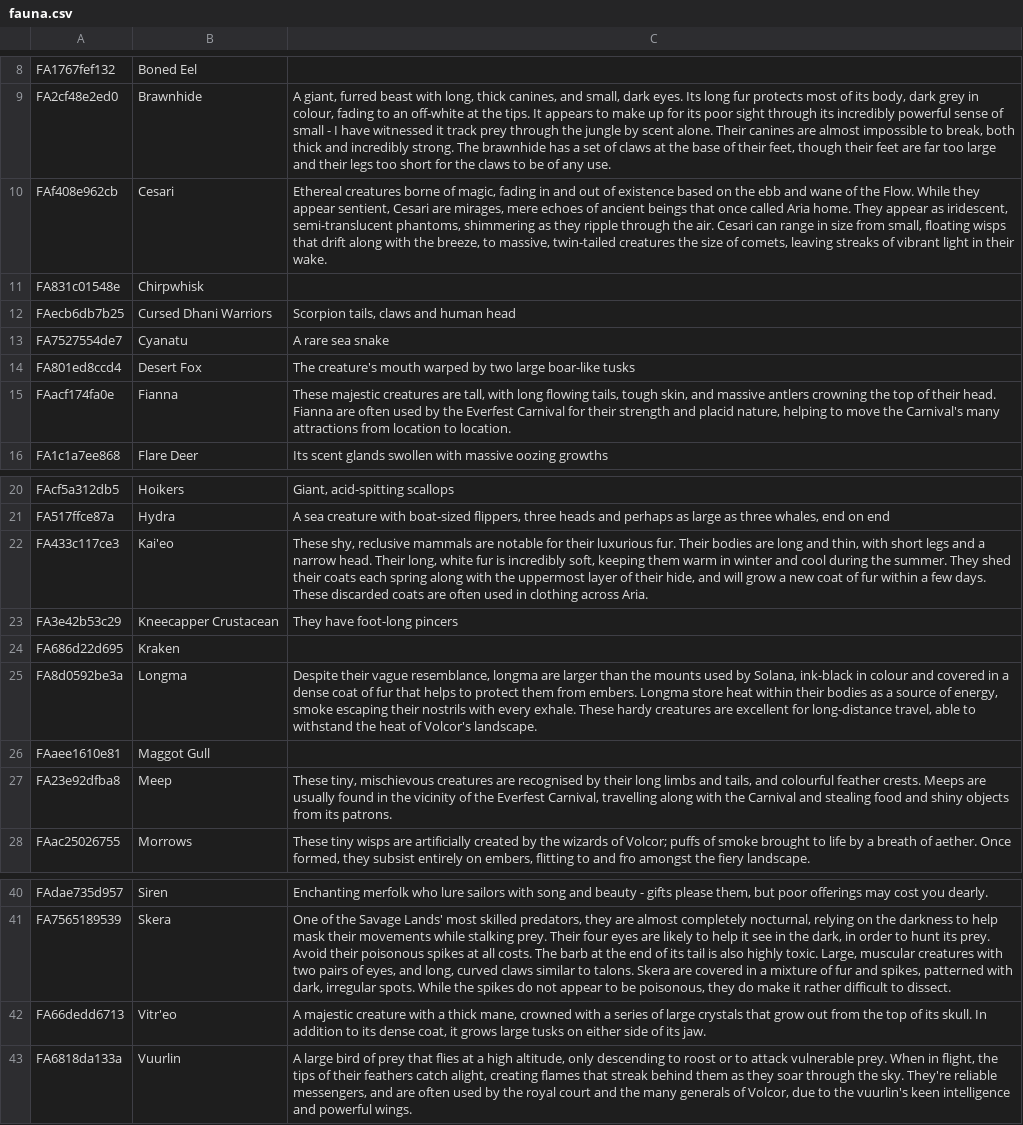
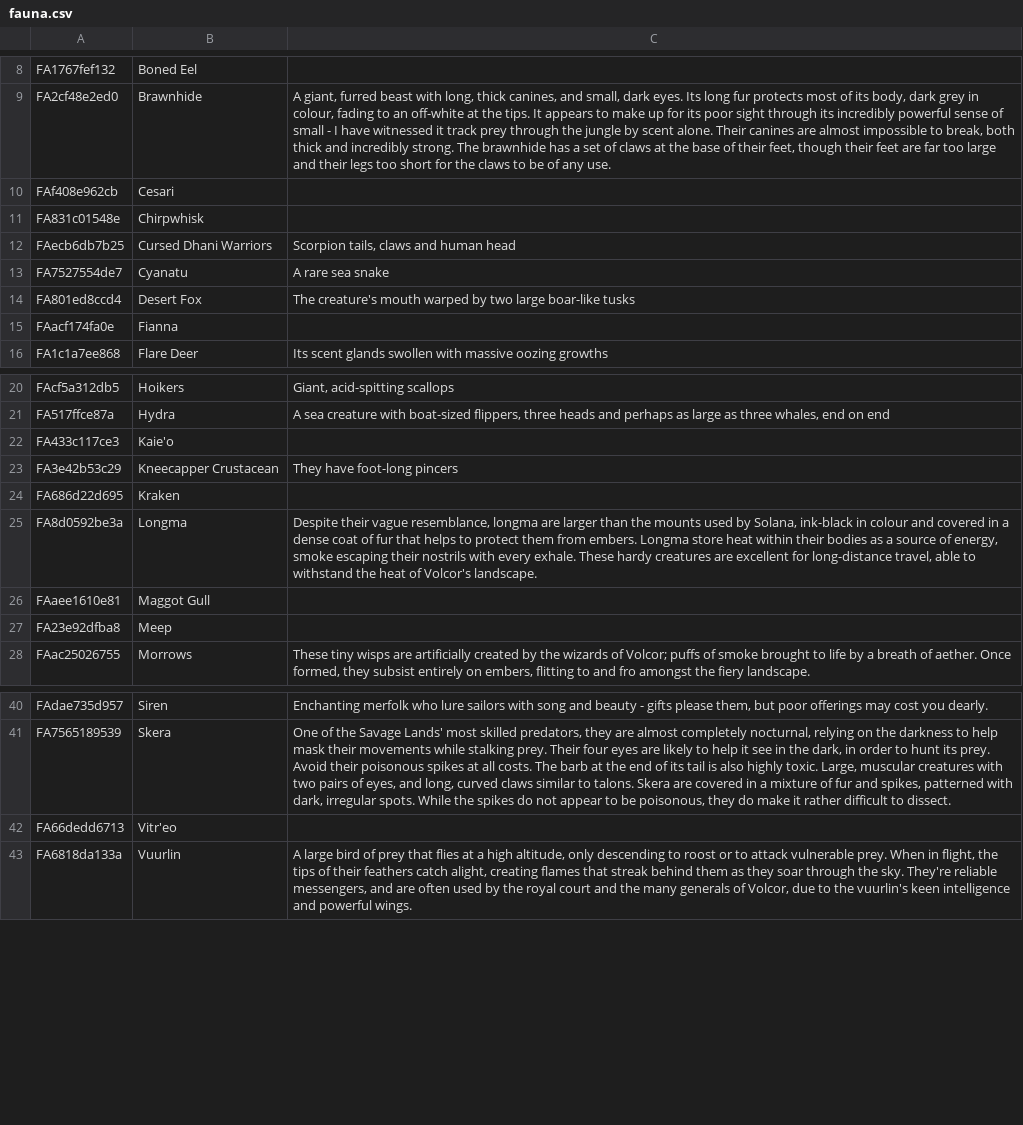
Before and after one commit to nathaneastwood/fablore, a CSV file: src/data/csv/fauna.csv, drawn as a sheet; only a part is shown, gaps mark what is left out; the diff names each change by its address in the sheet, - before the commit and + after, or states it on an @@ line.

```diff
--- a/src/data/csv/fauna.csv
+++ b/src/data/csv/fauna.csv
-C10: Ethereal creatures borne of magic, fading in and out of existence based on the ebb and wane of the Flow. While they appear sentient, Cesari are mirages, mere echoes of ancient beings that once called Aria home. They appear as iridescent, semi-translucent phantoms, shimmering as they ripple through the air. Cesari can range in size from small, floating wisps that drift along with the breeze, to massive, twin-tailed creatures the size of comets, leaving streaks of vibrant light in their wake.
+C10: (empty)
-C15: These majestic creatures are tall, with long flowing tails, tough skin, and massive antlers crowning the top of their head. Fianna are often used by the Everfest Carnival for their strength and placid nature, helping to move the Carnival's many attractions from location to location.
+C15: (empty)
-B22: Kai'eo
+B22: Kaie'o
-C22: These shy, reclusive mammals are notable for their luxurious fur. Their bodies are long and thin, with short legs and a narrow head. Their long, white fur is incredibly soft, keeping them warm in winter and cool during the summer. They shed their coats each spring along with the uppermost layer of their hide, and will grow a new coat of fur within a few days. These discarded coats are often used in clothing across Aria.
+C22: (empty)
-C27: These tiny, mischievous creatures are recognised by their long limbs and tails, and colourful feather crests. Meeps are usually found in the vicinity of the Everfest Carnival, travelling along with the Carnival and stealing food and shiny objects from its patrons.
+C27: (empty)
-C42: A majestic creature with a thick mane, crowned with a series of large crystals that grow out from the top of its skull. In addition to its dense coat, it grows large tusks on either side of its jaw.
+C42: (empty)
```
Also changed, not shown: src/data/csv/locations.csv, src/data/csv/monsters.csv, 18 other files.
